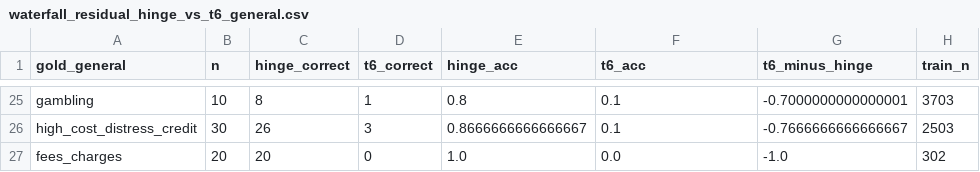
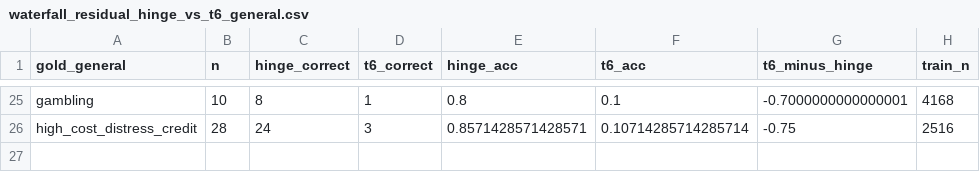
Before and after one commit to JoinRaylo/raylo-transaction-categorisation, a CSV file: data/waterfall_residual_hinge_vs_t6_general.csv, drawn as a sheet; only a part is shown, gaps mark what is left out; the diff covers the shown part only; the diff names each change by its address in the sheet, - before the commit and + after, or states it on an @@ line.

```diff
--- a/data/waterfall_residual_hinge_vs_t6_general.csv
+++ b/data/waterfall_residual_hinge_vs_t6_general.csv
-H25 (train_n): 3703
+H25 (train_n): 4168
-B26 (n): 30
+B26 (n): 28
-C26 (hinge_correct): 26
+C26 (hinge_correct): 24
-E26 (hinge_acc): 0.8666666666666667
+E26 (hinge_acc): 0.8571428571428571
-F26 (t6_acc): 0.1
+F26 (t6_acc): 0.10714285714285714
-G26 (t6_minus_hinge): -0.7666666666666667
+G26 (t6_minus_hinge): -0.75
-H26 (train_n): 2503
+H26 (train_n): 2516
-row 27: fees_charges | 20 | 20 | 0 | 1.0 | 0.0 | -1.0 | 302
```
Also changed, not shown: 32 edited cells elsewhere in this file, data/waterfall_residual_hinge_vs_t6_leaf.csv, taxonomy/rules/deterministic_rules.csv, 6 other files.
